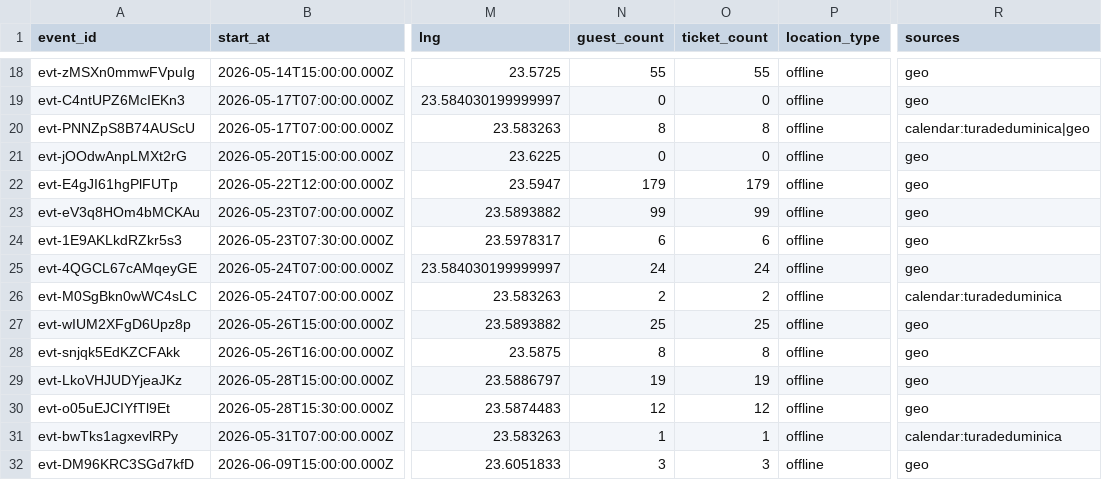
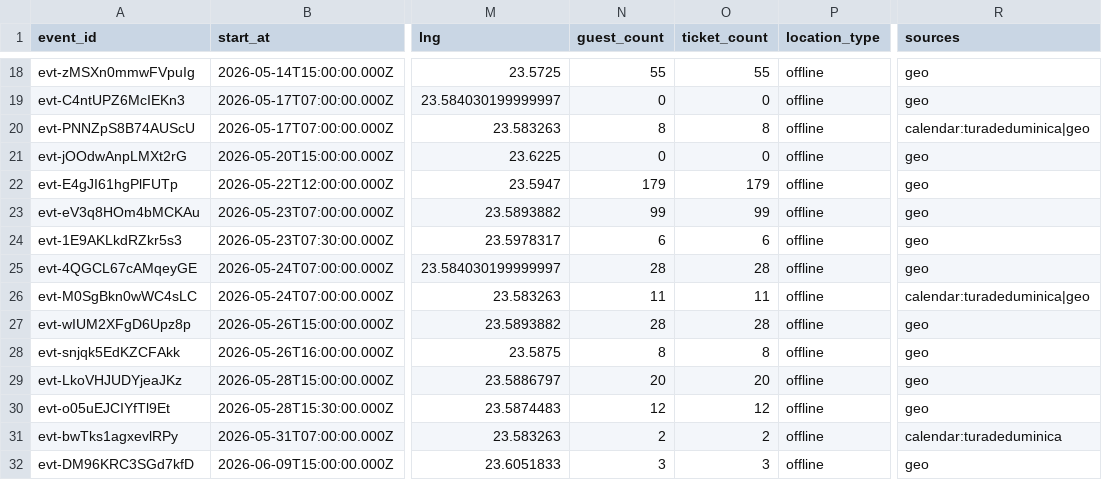
Before and after one commit to FlorinPopaCodes/cluj-meetup-tracker, a CSV file: data/events.csv, drawn as a sheet; only a part is shown, gaps mark what is left out; the diff names each change by its address in the sheet, - before the commit and + after, or states it on an @@ line.

```diff
--- a/data/events.csv
+++ b/data/events.csv
-N25 (guest_count): 24
+N25 (guest_count): 28
-O25 (ticket_count): 24
+O25 (ticket_count): 28
-N26 (guest_count): 2
+N26 (guest_count): 11
-O26 (ticket_count): 2
+O26 (ticket_count): 11
-R26 (sources): calendar:turadeduminica
+R26 (sources): calendar:turadeduminica|geo
-N27 (guest_count): 25
+N27 (guest_count): 28
-O27 (ticket_count): 25
+O27 (ticket_count): 28
-N29 (guest_count): 19
+N29 (guest_count): 20
-O29 (ticket_count): 19
+O29 (ticket_count): 20
-N31 (guest_count): 1
+N31 (guest_count): 2
-O31 (ticket_count): 1
+O31 (ticket_count): 2
```
Also changed, not shown: 4 other files.
